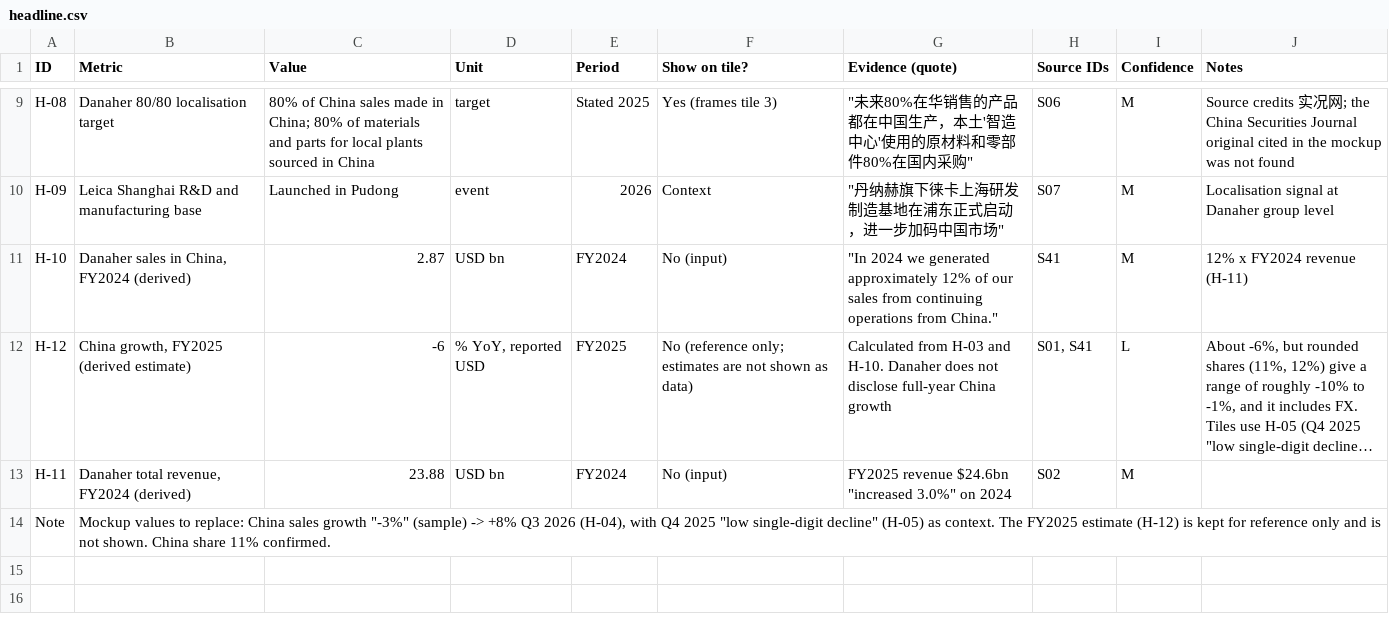
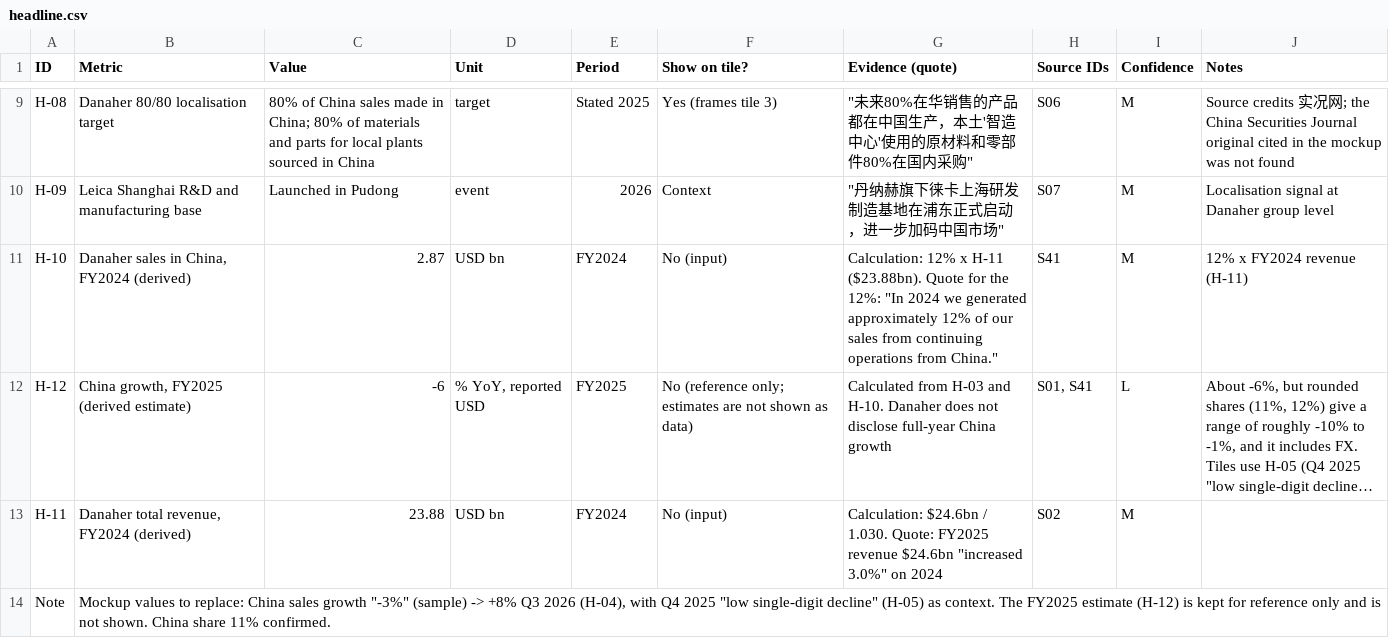
Before and after one commit to MikeKorsikov/cytiva-dashboard, a CSV file: data/china/sheet/headline.csv, drawn as a sheet; only a part is shown, gaps mark what is left out; long unchanged cells end in …; the diff names each change by its address in the sheet, - before the commit and + after, or states it on an @@ line.

```diff
--- a/data/china/sheet/headline.csv
+++ b/data/china/sheet/headline.csv
-G11 (Evidence (quote)): "In 2024…
+G11 (Evidence (quote)): Calculation: 12% x H-11 ($23.88bn). Quote for the 12%: "In 2024…
-G13 (Evidence (quote)): FY2025 revenue…
+G13 (Evidence (quote)): Calculation: $24.6bn / 1.030. Quote: FY2025 revenue…
```
Also changed, not shown: 11 other files.
